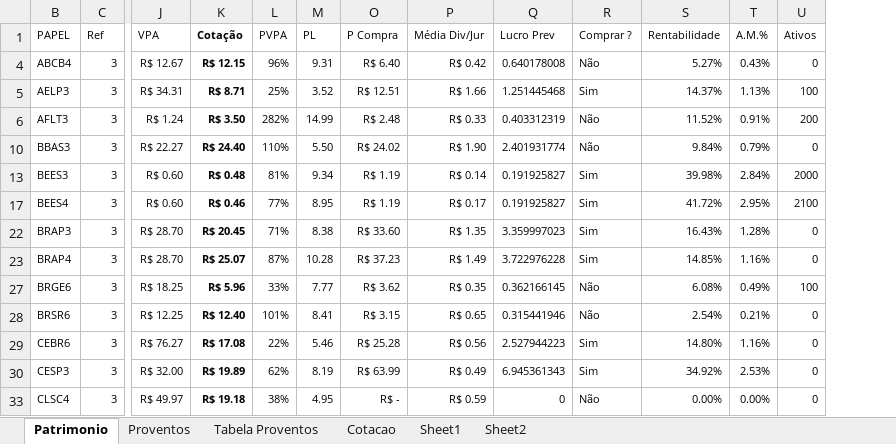
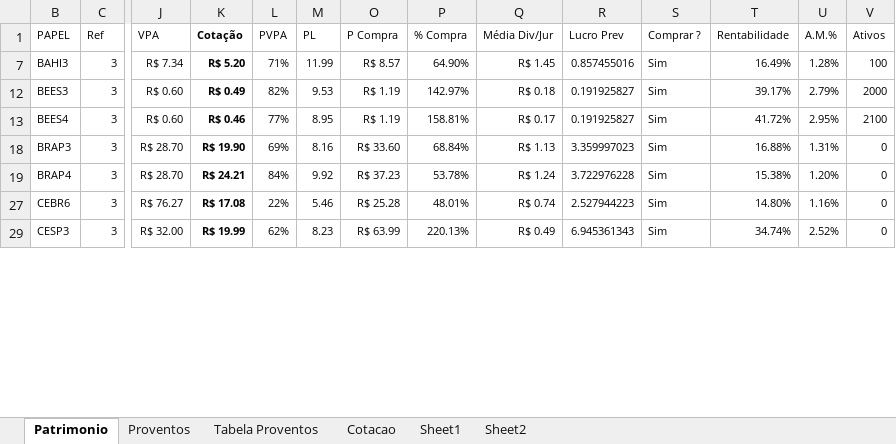
Before and after one commit to bengelbert/ifsc, an Excel workbook: stocks/dividendo.xlsm, sheet Patrimonio, drawn as a sheet; only a part is shown, gaps mark what is left out; values as stored, in another font and other column widths than the file's, no borders; table styles not drawn; removed rows and columns are numbered as before the commit, all else as after; rows hold the shown columns only; the diff covers the shown part only; the diff names each change by its address in the sheet, - before the commit and + after, or states it on an @@ line.

```diff
--- a/stocks/dividendo.xlsm (sheet Patrimonio)
+++ b/stocks/dividendo.xlsm (sheet Patrimonio)
+column P (% Compra), rows 12-29: 142.97% | 158.81% | 68.84% | 53.78% | 48.01% | 220.13%
-row 4: ABCB4 | 3 | R$ 12.67 | R$ 12.15 | 96% | 9.31 | R$ 6.40 | R$ 0.42 | 0.640178008 | Não | 5.27% | 0.43% | 0
-row 5: AELP3 | 3 | R$ 34.31 | R$ 8.71 | 25% | 3.52 | R$ 12.51 | R$ 1.66 | 1.251445468 | Sim | 14.37% | 1.13% | 100
-row 6: AFLT3 | 3 | R$ 1.24 | R$ 3.50 | 282% | 14.99 | R$ 2.48 | R$ 0.33 | 0.403312319 | Não | 11.52% | 0.91% | 200
-row 10: BBAS3 | 3 | R$ 22.27 | R$ 24.40 | 110% | 5.50 | R$ 24.02 | R$ 1.90 | 2.401931774 | Não | 9.84% | 0.79% | 0
+row 7: BAHI3 | 3 | R$ 7.34 | R$ 5.20 | 71% | 11.99 | R$ 8.57 | 64.90% | R$ 1.45 | 0.857455016 | Sim | 16.49% | 1.28% | 100
-K12 (Cotação): R$ 0.48
+K12 (Cotação): R$ 0.49
-L12 (PVPA): 81%
+L12 (PVPA): 82%
-M12 (PL): 9.34
+M12 (PL): 9.53
-Q12 (Média Div/Jur): R$ 0.14
+Q12 (Média Div/Jur): R$ 0.18
-T12 (Rentabilidade): 39.98%
+T12 (Rentabilidade): 39.17%
-U12 (A.M.%): 2.84%
+U12 (A.M.%): 2.79%
-K18 (Cotação): R$ 20.45
+K18 (Cotação): R$ 19.90
-L18 (PVPA): 71%
+L18 (PVPA): 69%
-M18 (PL): 8.38
+M18 (PL): 8.16
-Q18 (Média Div/Jur): R$ 1.35
+Q18 (Média Div/Jur): R$ 1.13
-T18 (Rentabilidade): 16.43%
+T18 (Rentabilidade): 16.88%
-U18 (A.M.%): 1.28%
+U18 (A.M.%): 1.31%
-K19 (Cotação): R$ 25.07
+K19 (Cotação): R$ 24.21
-L19 (PVPA): 87%
+L19 (PVPA): 84%
-M19 (PL): 10.28
+M19 (PL): 9.92
-Q19 (Média Div/Jur): R$ 1.49
+Q19 (Média Div/Jur): R$ 1.24
-T19 (Rentabilidade): 14.85%
+T19 (Rentabilidade): 15.38%
-U19 (A.M.%): 1.16%
+U19 (A.M.%): 1.20%
-row 27: BRGE6 | 3 | R$ 18.25 | R$ 5.96 | 33% | 7.77 | R$ 3.62 | R$ 0.35 | 0.362166145 | Não | 6.08% | 0.49% | 100
-row 28: BRSR6 | 3 | R$ 12.25 | R$ 12.40 | 101% | 8.41 | R$ 3.15 | R$ 0.65 | 0.315441946 | Não | 2.54% | 0.21% | 0
-Q27 (Média Div/Jur): R$ 0.56
+Q27 (Média Div/Jur): R$ 0.74
-K29 (Cotação): R$ 19.89
+K29 (Cotação): R$ 19.99
-M29 (PL): 8.19
+M29 (PL): 8.23
-T29 (Rentabilidade): 34.92%
+T29 (Rentabilidade): 34.74%
-U29 (A.M.%): 2.53%
+U29 (A.M.%): 2.52%
-row 33: CLSC4 | 3 | R$ 49.97 | R$ 19.18 | 38% | 4.95 | R$ - | R$ 0.59 | 0 | Não | 0.00% | 0.00% | 0
```
Also changed, not shown: 24 removed rows and 19 edited cells elsewhere in this sheet, sheet Proventos, sheet Cotacao, sheet Tabela Proventos, hidden cells, 1 other file.
